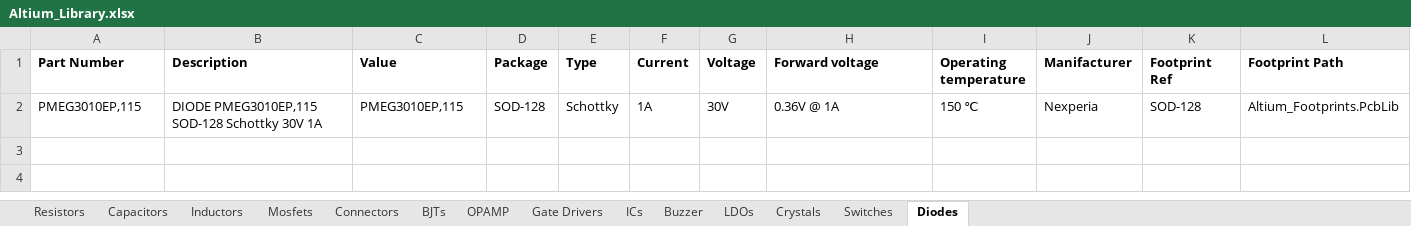
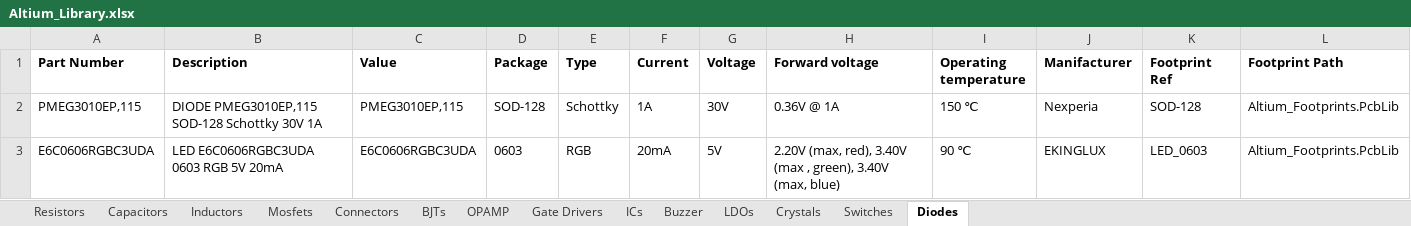
Before and after one commit to ambibayangos/Altium_Library, an Excel workbook: Altium_Library.xlsx, sheet Diodes, drawn as a sheet; only a part is shown; values as stored, in another font and other column widths than the file's, no borders; rows hold the shown columns only; the diff names each change by its address in the sheet, - before the commit and + after, or states it on an @@ line.

```diff
--- a/Altium_Library.xlsx (sheet Diodes)
+++ b/Altium_Library.xlsx (sheet Diodes)
+row 3: E6C0606RGBC3UDA | LED E6C0606RGBC3UDA 0603 RGB 5V 20mA | E6C0606RGBC3UDA | 0603 | RGB | 20mA | 5V | 2.20V (max, red), 3.40V (max , green), 3.40V (max, blue) | 90 ℃ | EKINGLUX | LED_0603 | Altium_Footprints.PcbLib
```
Also changed, not shown: sheet Connectors, 3 other files.
